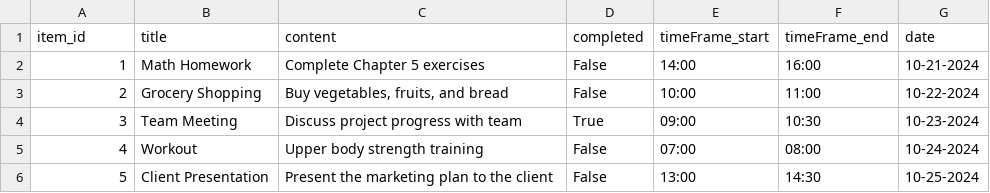
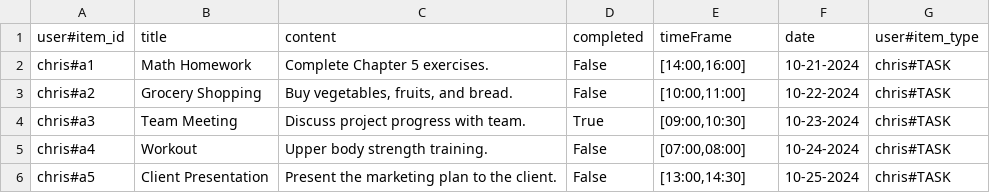
Before and after one commit to crebollarramirez/DayByDay, a CSV file: backend/test_data/tasks_test_data.csv, drawn as a sheet; removed rows and columns are numbered as before the commit, all else as after; the diff names each change by its address in the sheet, - before the commit and + after, or states it on an @@ line.

Commit message:
finished tests for tasks but missing creating because of json being weird about lists but we know creating tasks works well, will be fixing that issue later

```diff
--- a/backend/test_data/tasks_test_data.csv
+++ b/backend/test_data/tasks_test_data.csv
-column F (timeFrame_end), rows 2-6: 16:00 | 11:00 | 10:30 | 08:00 | 14:30
+column G (user#item_type), rows 2-6: all chris#TASK
-A1: item_id
+A1: user#item_id
-E1: timeFrame_start
+E1: timeFrame
-A2 (user#item_id): 1
+A2 (user#item_id): chris#a1
-C2 (content): Complete Chapter 5 exercises
+C2 (content): Complete Chapter 5 exercises.
-E2 (timeFrame): 14:00
+E2 (timeFrame): [14:00,16:00]
-A3 (user#item_id): 2
+A3 (user#item_id): chris#a2
-C3 (content): Buy vegetables, fruits, and bread
+C3 (content): Buy vegetables, fruits, and bread.
-E3 (timeFrame): 10:00
+E3 (timeFrame): [10:00,11:00]
-A4 (user#item_id): 3
+A4 (user#item_id): chris#a3
-C4 (content): Discuss project progress with team
+C4 (content): Discuss project progress with team.
-E4 (timeFrame): 09:00
+E4 (timeFrame): [09:00,10:30]
-A5 (user#item_id): 4
+A5 (user#item_id): chris#a4
-C5 (content): Upper body strength training
+C5 (content): Upper body strength training.
-E5 (timeFrame): 07:00
+E5 (timeFrame): [07:00,08:00]
-A6 (user#item_id): 5
+A6 (user#item_id): chris#a5
-C6 (content): Present the marketing plan to the client
+C6 (content): Present the marketing plan to the client.
-E6 (timeFrame): 13:00
+E6 (timeFrame): [13:00,14:30]
```
Also changed, not shown: 11 other files.
